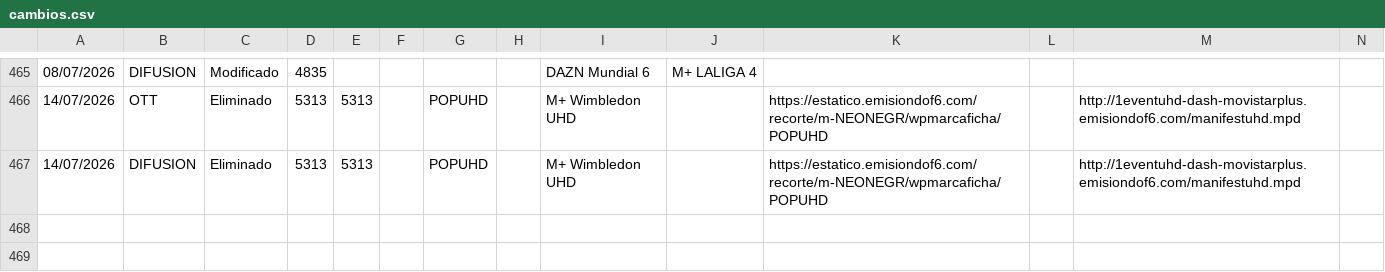
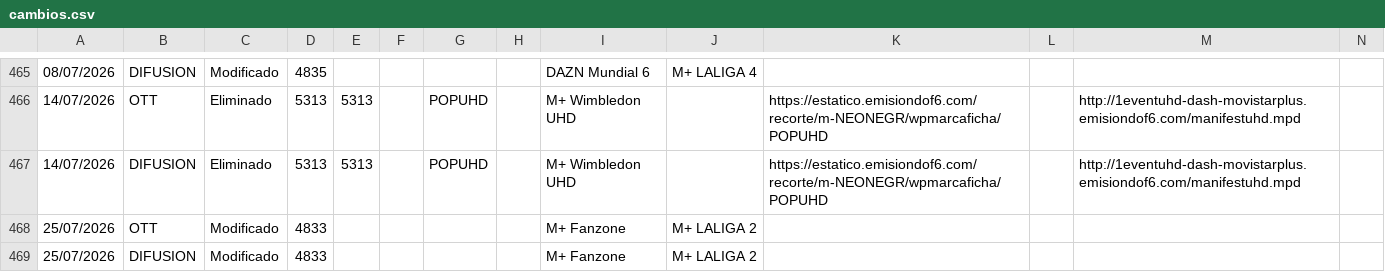
Before and after one commit to parotris3/Mfeed, a CSV file: cambios.csv, drawn as a sheet; only a part is shown, gaps mark what is left out; rows hold the shown columns only; the diff names each change by its address in the sheet, - before the commit and + after, or states it on an @@ line.

```diff
--- a/cambios.csv
+++ b/cambios.csv
+row 468: 25/07/2026 | OTT | Modificado | 4833 |  |  |  |  | M+ Fanzone | M+ LALIGA 2
+row 469: 25/07/2026 | DIFUSION | Modificado | 4833 |  |  |  |  | M+ Fanzone | M+ LALIGA 2
```
Also changed, not shown: difusion.csv, ott.csv.
